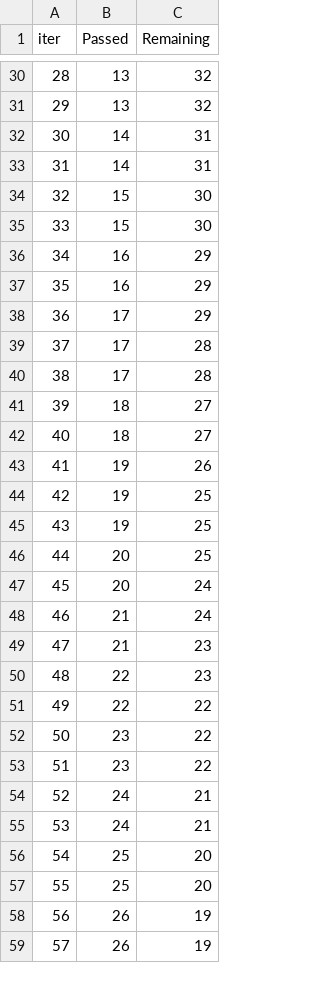
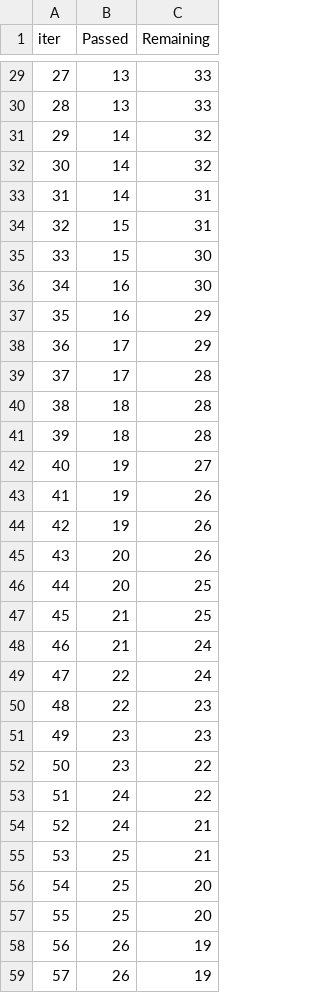
Before and after one commit to shivank94/mlproject1, a TSV file: catboost_info/time_left.tsv, drawn as a sheet; only a part is shown, gaps mark what is left out; removed rows and columns are numbered as before the commit, all else as after; the diff covers the shown part only; the diff names each change by its address in the sheet, - before the commit and + after, or states it on an @@ line.

```diff
--- a/catboost_info/time_left.tsv
+++ b/catboost_info/time_left.tsv
@@ column A (iter) renumbered between rows 15 and 74 @@
-C29:C30 (Remaining): 32
+C29:C30 (Remaining): 33
+row 31: 29 | 14 | 32
+row 32: 30 | 14 | 32
-B34 (Passed): 14
+B34 (Passed): 15
-row 35: 33 | 15 | 30
-C36 (Remaining): 29
+C36 (Remaining): 30
-row 40: 38 | 17 | 28
-C40:C41 (Remaining): 27
+C40:C41 (Remaining): 28
+row 42: 40 | 19 | 27
-C44 (Remaining): 25
+C44 (Remaining): 26
-row 45: 43 | 19 | 25
+row 45: 43 | 20 | 26
-row 47: 45 | 20 | 24
+row 47: 45 | 21 | 25
-row 49: 47 | 21 | 23
+row 49: 47 | 22 | 24
-row 51: 49 | 22 | 22
+row 51: 49 | 23 | 23
-B53 (Passed): 23
+B53 (Passed): 24
-B55 (Passed): 24
+B55 (Passed): 25
```
Also changed, not shown: 3 added rows, 4 removed rows and 24 edited cells elsewhere in this file, 3 other files.
